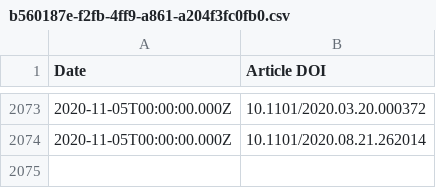
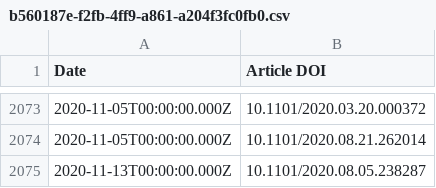
Before and after one commit to sciety/sciety, a CSV file: data/endorsements/b560187e-f2fb-4ff9-a861-a204f3fc0fb0.csv, drawn as a sheet; only a part is shown, gaps mark what is left out.

```diff
--- a/data/endorsements/b560187e-f2fb-4ff9-a861-a204f3fc0fb0.csv
+++ b/data/endorsements/b560187e-f2fb-4ff9-a861-a204f3fc0fb0.csv
@@ -2074 +2074,2 @@ Date,Article DOI
 2020-11-05T00:00:00.000Z,10.1101/2020.08.21.262014
+2020-11-13T00:00:00.000Z,10.1101/2020.08.05.238287
```
Also changed, not shown: data/reviews/b560187e-f2fb-4ff9-a861-a204f3fc0fb0.csv.
